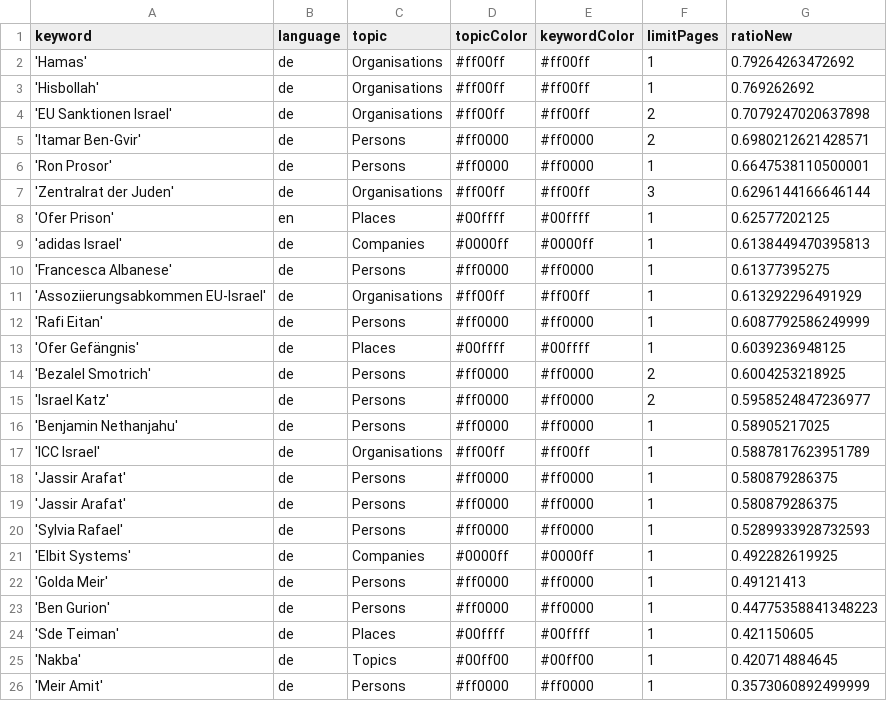
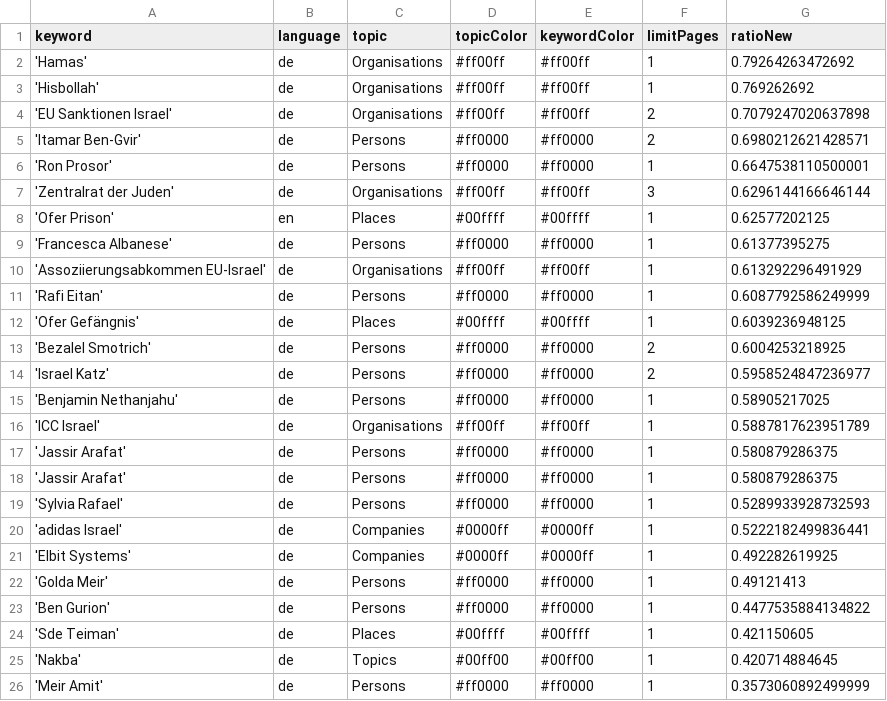
Before and after one commit to claba-news/nakbaIsComing, a CSV file: keywords.csv, drawn as a sheet.

Commit message:
Commit from GitHub Actions (harvest:0.0)

```diff
--- a/keywords.csv
+++ b/keywords.csv
@@ -8,3 +8,2 @@ keyword,language,topic,topicColor,keywordColor,limitPages,ratioNew
 'Ofer Prison',en,Places,#00ffff,#00ffff,1,0.62577202125
-'adidas Israel',de,Companies,#0000ff,#0000ff,1,0.6138449470395813
 'Francesca Albanese',de,Persons,#ff0000,#ff0000,1,0.61377395275
@@ -20,5 +19,6 @@ keyword,language,topic,topicColor,keywordColor,limitPages,ratioNew
 'Sylvia Rafael',de,Persons,#ff0000,#ff0000,1,0.5289933928732593
+'adidas Israel',de,Companies,#0000ff,#0000ff,1,0.5222182499836441
 'Elbit Systems',de,Companies,#0000ff,#0000ff,1,0.492282619925
 'Golda Meir',de,Persons,#ff0000,#ff0000,1,0.49121413
-'Ben Gurion',de,Persons,#ff0000,#ff0000,1,0.44775358841348223
+'Ben Gurion',de,Persons,#ff0000,#ff0000,1,0.4477535884134822
 'Sde Teiman',de,Places,#00ffff,#00ffff,1,0.421150605
```
